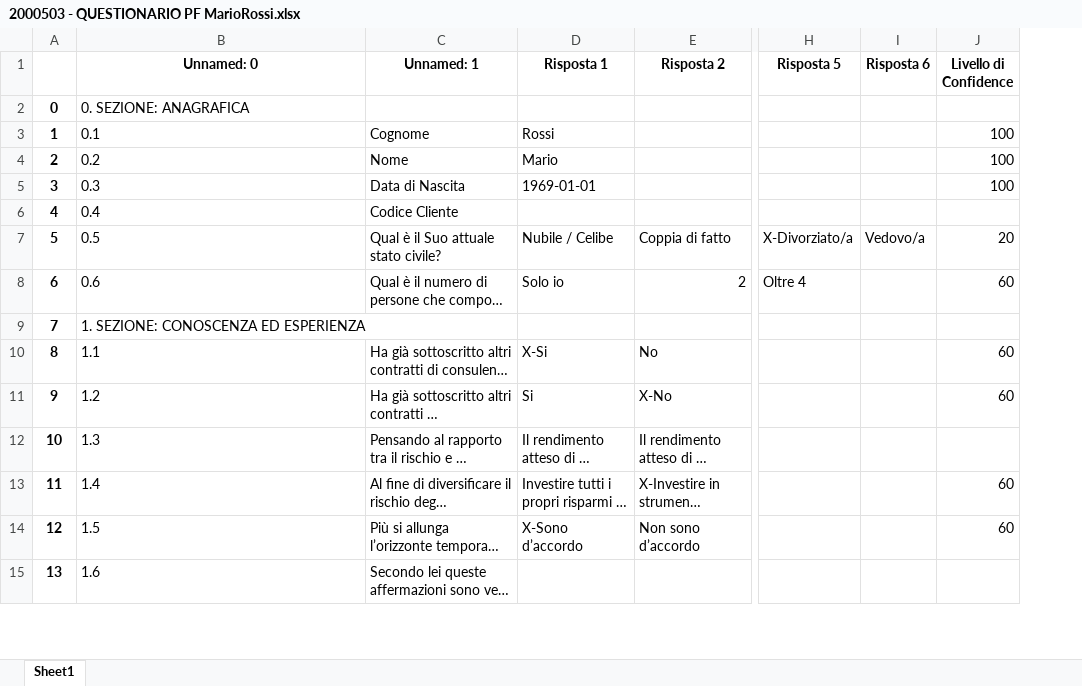
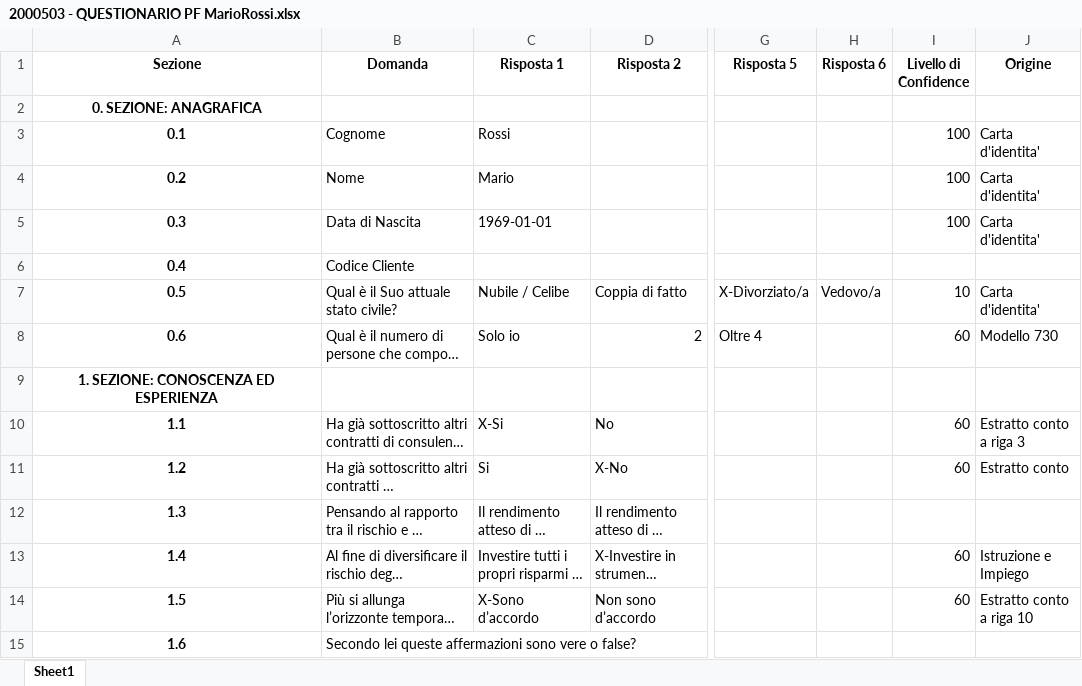
Before and after one commit to carlopiccinin/final-demo, an Excel workbook: 2000503 - QUESTIONARIO PF MarioRossi.xlsx, sheet Sheet1, drawn as a sheet; only a part is shown, gaps mark what is left out; long unchanged cells end in …; values as stored, in another font and other column widths than the file's, no borders; removed rows and columns are numbered as before the commit, all else as after; the diff covers the shown part only; the diff names each change by its address in the sheet, - before the commit and + after, or states it on an @@ line.

```diff
--- a/2000503 - QUESTIONARIO PF MarioRossi.xlsx (sheet Sheet1)
+++ b/2000503 - QUESTIONARIO PF MarioRossi.xlsx (sheet Sheet1)
-column A, rows 2-15: 0 | 1 | 2 | 3 | 4 | 5 | 6 | 7 | 8 | 9 | 10 | 11 | 12 | 13
+column J (Origine), rows 3-14: Carta d'identita' | Carta d'identita' | Carta d'identita' |  | Carta d'identita' | Modello 730 |  | Estratto conto a riga 3 | Estratto conto |  | Istruzione e Impiego | Estratto conto a riga 10
-A1: Unnamed: 0
+A1: Sezione
-B1: Unnamed: 1
+B1: Domanda
@@ A2:A15 bold: off → on, alignment: left → center @@
-I7 (Livello di Confidence): 20
+I7 (Livello di Confidence): 10
```
Also changed, not shown: 60 removed rows, 1 edited cell and cell formats elsewhere in this sheet, 2000503 - QUESTIONARIO PF FilippoBianchi.xlsx, 2000503 - QUESTIONARIO PF VincenzoVerdi.xlsx, 16 other files.
